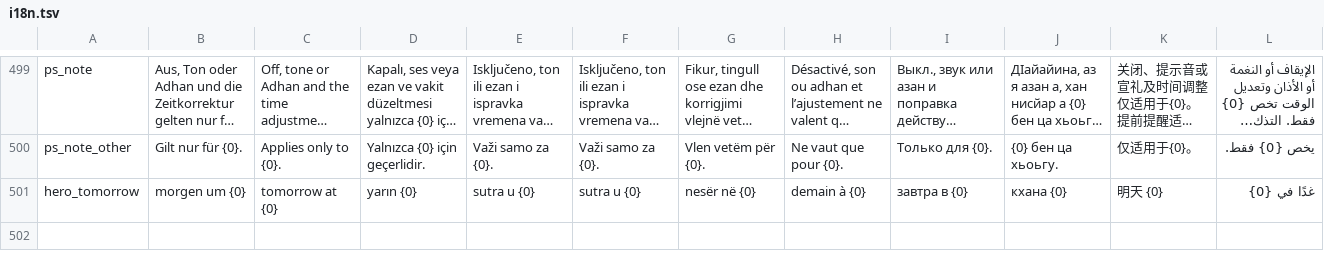
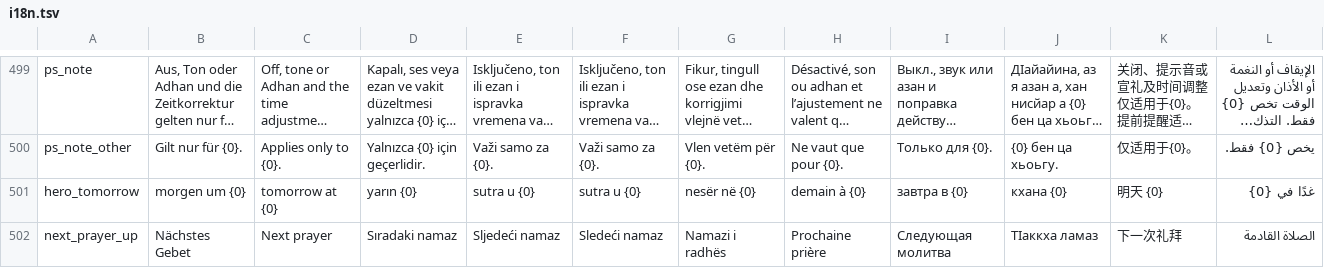
Before and after one commit to foragario4-collab/Hadaf, a TSV file: app/src/main/assets/i18n.tsv, drawn as a sheet; only a part is shown, gaps mark what is left out; long unchanged cells end in …; the diff names each change by its address in the sheet, - before the commit and + after, or states it on an @@ line.

```diff
--- a/app/src/main/assets/i18n.tsv
+++ b/app/src/main/assets/i18n.tsv
+row 502: next_prayer_up | Nächstes Gebet | Next prayer | Sıradaki namaz | Sljedeći namaz | Sledeći namaz | Namazi i radhës | Prochaine prière | Следующая молитва | ТӀаккха ламаз | 下一次礼拜 | الصلاة القادمة
```
Also changed, not shown: 9 other files.
